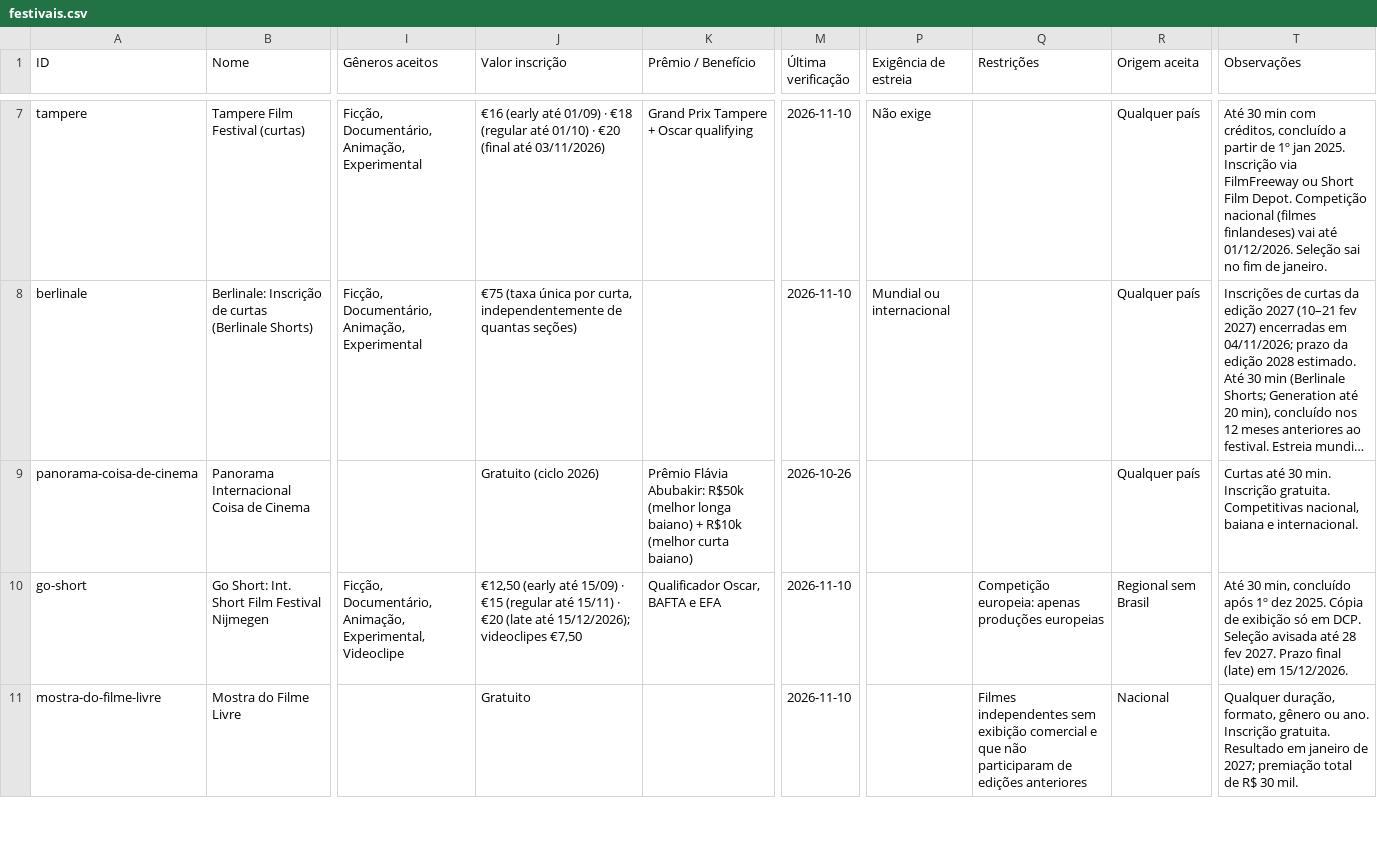
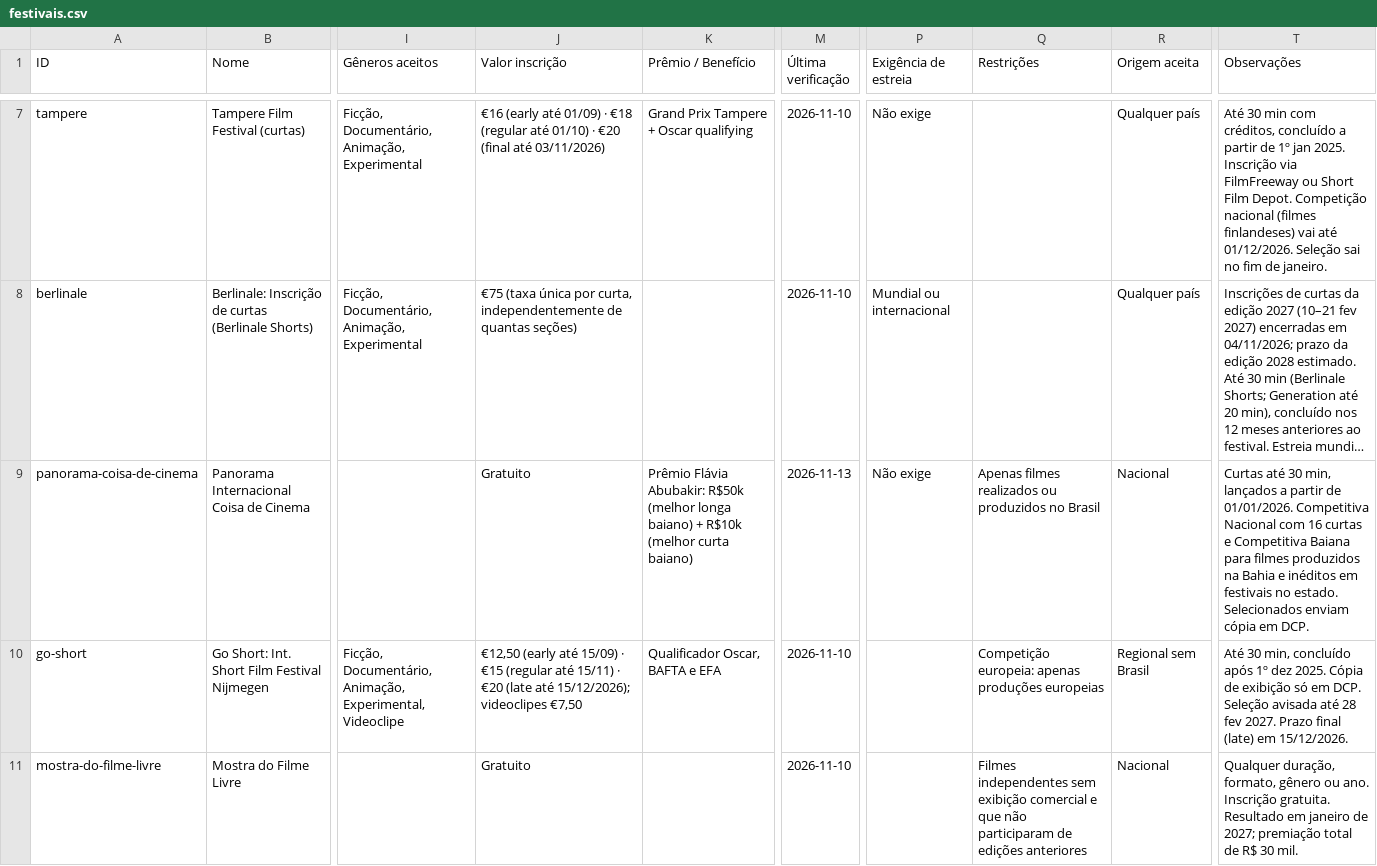
Before and after one commit to aeathayde-coder/radar-de-curtas, a CSV file: site/dados/festivais.csv, drawn as a sheet; only a part is shown, gaps mark what is left out; long unchanged cells end in …; the diff names each change by its address in the sheet, - before the commit and + after, or states it on an @@ line.

Commit message:
Panorama Coisa de Cinema: só filmes realizados ou produzidos no Brasil (regulamento 2027, item 4.1)

```diff
--- a/site/dados/festivais.csv
+++ b/site/dados/festivais.csv
-J9 (Valor inscrição): Gratuito (ciclo 2026)
+J9 (Valor inscrição): Gratuito
-M9 (Última verificação): 2026-10-26
+M9 (Última verificação): 2026-11-13
-P9 (Exigência de estreia): (empty)
+P9 (Exigência de estreia): Não exige
-Q9 (Restrições): (empty)
+Q9 (Restrições): Apenas filmes realizados ou produzidos no Brasil
-R9 (Origem aceita): Qualquer país
+R9 (Origem aceita): Nacional
-T9 (Observações): …até 30 min. Inscrição gratuita. Competitivas nacional, baiana e internacional.
+T9 (Observações): …até 30 min, lançados a partir de 01/01/2026. Competitiva Nacional com 16 curtas e Competitiva Baiana para filmes produzidos na Bahia e inéditos em festivais no estado. Selecionados enviam cópia em DCP.
```
